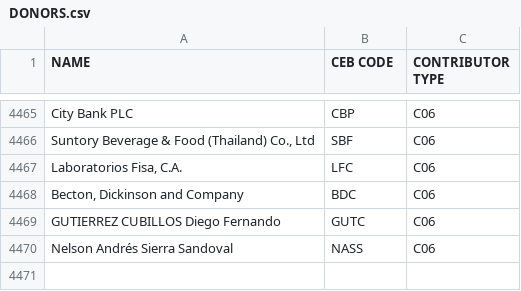
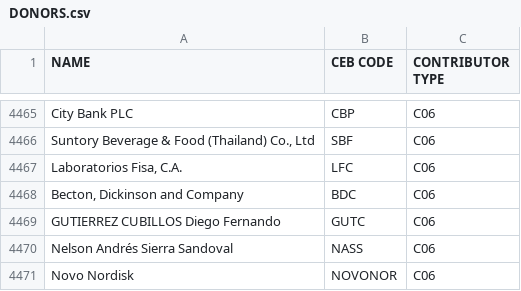
Before and after one commit to CEB-HLCM/FS-Public-Codes, a CSV file: DONORS.csv, drawn as a sheet; only a part is shown, gaps mark what is left out.

Commit message:
Updated DONORS

```diff
--- a/DONORS.csv
+++ b/DONORS.csv
@@ -4473 +4473,2 @@ GUTIERREZ CUBILLOS Diego Fernando,GUTC,C06
 Nelson Andrés Sierra Sandoval,NASS,C06
+Novo Nordisk,NOVONOR,C06
```
